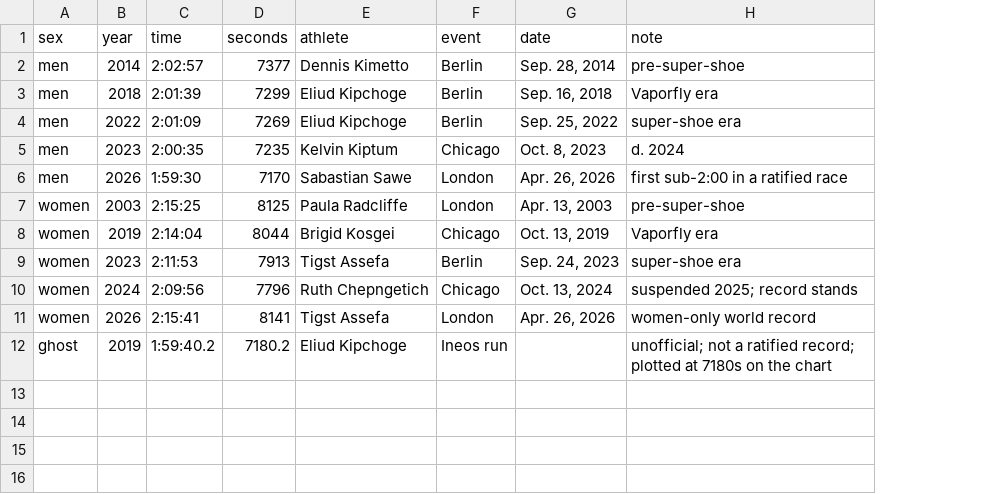
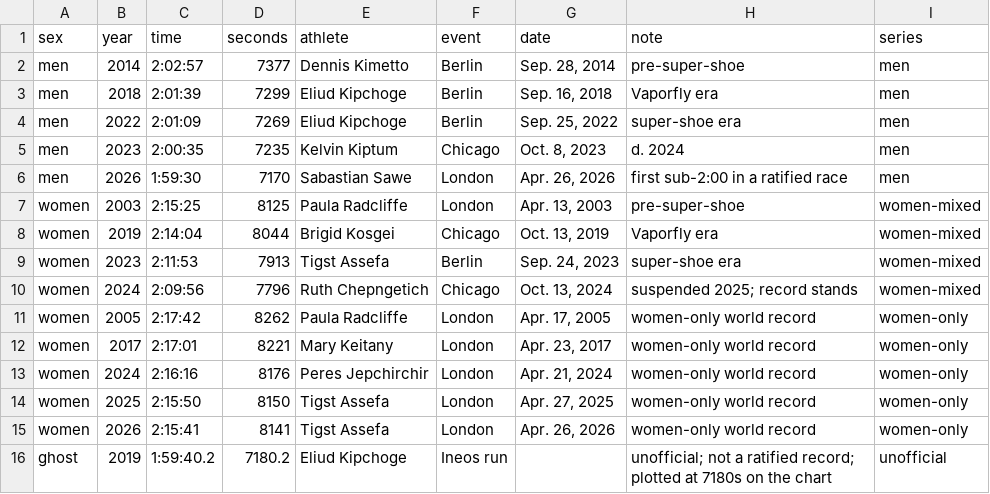
Before and after one commit to jonnybyrne/rehab-lab, a CSV file: data/carbon-plate-revolution/record-timeline.csv, drawn as a sheet; the diff names each change by its address in the sheet, - before the commit and + after, or states it on an @@ line.

Commit message:
Split women's marathon record series in timeline data (mixed vs women-only)

```diff
--- a/data/carbon-plate-revolution/record-timeline.csv
+++ b/data/carbon-plate-revolution/record-timeline.csv
+column I (series), rows 2-10: men | men | men | men | men | women-mixed | women-mixed | women-mixed | women-mixed; rows 15-16: women-only | unofficial
+row 11: women | 2005 | 2:17:42 | 8262 | Paula Radcliffe | London | Apr. 17, 2005 | women-only world record | women-only
+row 12: women | 2017 | 2:17:01 | 8221 | Mary Keitany | London | Apr. 23, 2017 | women-only world record | women-only
+row 13: women | 2024 | 2:16:16 | 8176 | Peres Jepchirchir | London | Apr. 21, 2024 | women-only world record | women-only
+row 14: women | 2025 | 2:15:50 | 8150 | Tigst Assefa | London | Apr. 27, 2025 | women-only world record | women-only
```
